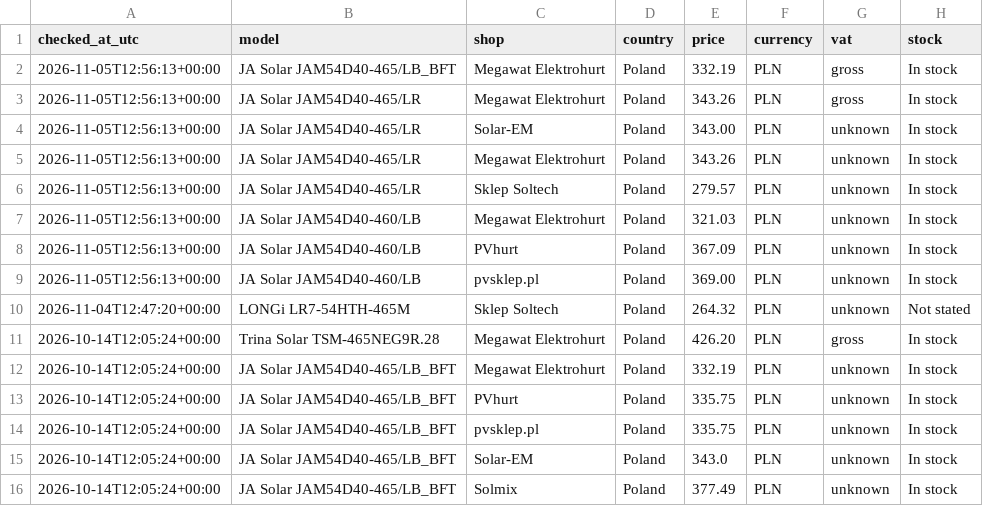
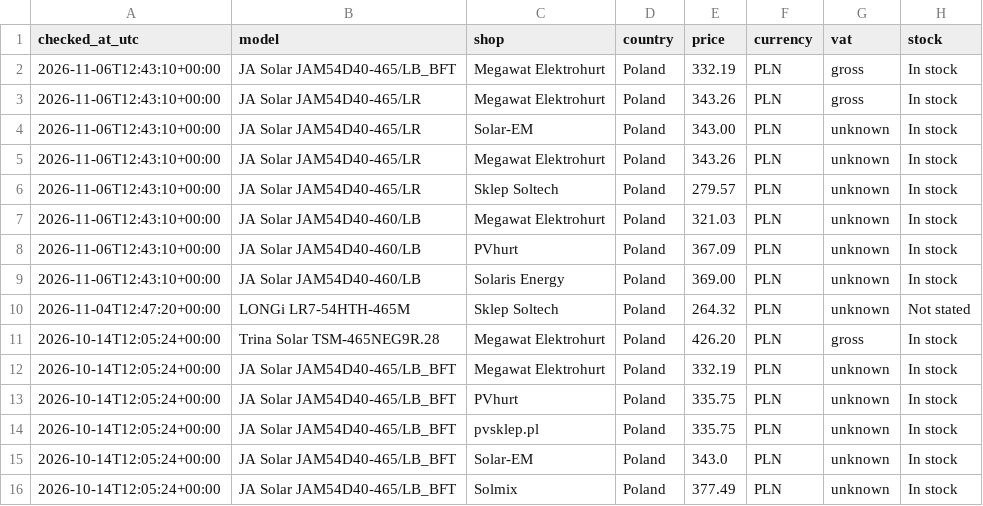
Before and after one commit to blotunga-prog/pv-price-monitor, a CSV file: data/prices.csv, drawn as a sheet; only a part is shown; the diff names each change by its address in the sheet, - before the commit and + after, or states it on an @@ line.

```diff
--- a/data/prices.csv
+++ b/data/prices.csv
-A2:A9 (checked_at_utc): 2026-11-05T12:56:13+00:00
+A2:A9 (checked_at_utc): 2026-11-06T12:43:10+00:00
-C9 (shop): pvsklep.pl
+C9 (shop): Solaris Energy
```
Also changed, not shown: data/price_history.csv.
